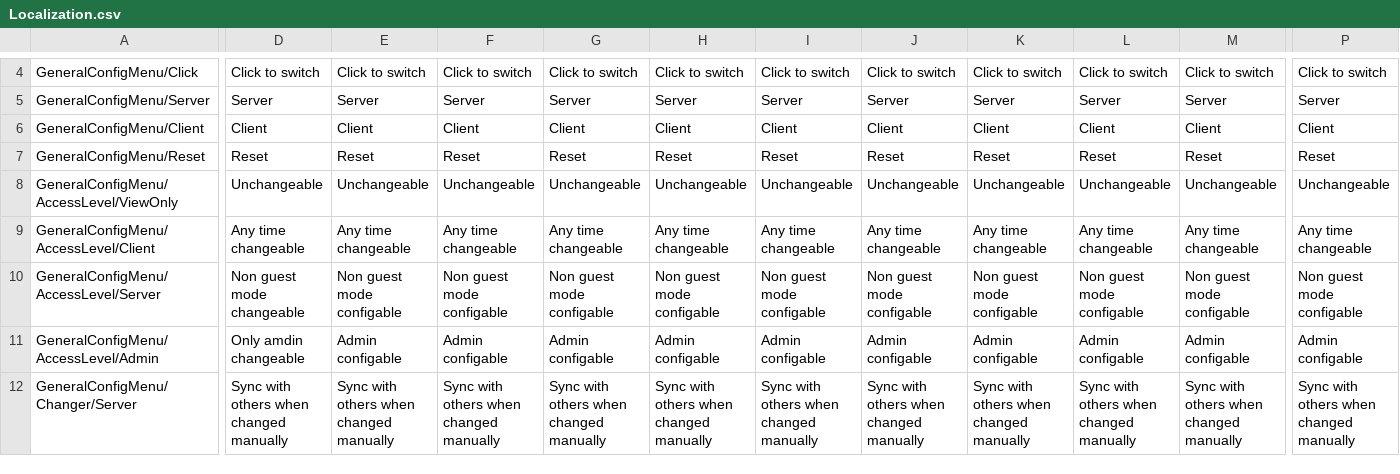
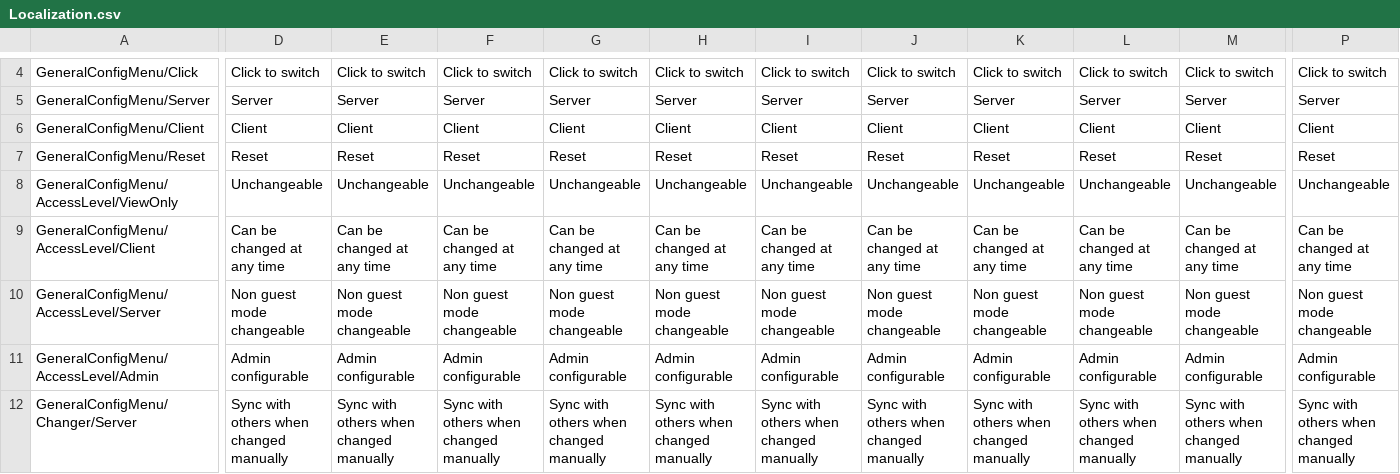
Before and after one commit to ReishyouSose/ModSDK, a CSV file: Assets/GeneralConfigMenu/Localization/Localization.csv, drawn as a sheet; only a part is shown, gaps mark what is left out; the diff covers the shown part only; the diff names each change by its address in the sheet, - before the commit and + after, or states it on an @@ line.

```diff
--- a/Assets/GeneralConfigMenu/Localization/Localization.csv
+++ b/Assets/GeneralConfigMenu/Localization/Localization.csv
-D9: Any time changeable
+D9: Can be changed at any time
-E9: Any time changeable
+E9: Can be changed at any time
-F9: Any time changeable
+F9: Can be changed at any time
-G9: Any time changeable
+G9: Can be changed at any time
-H9: Any time changeable
+H9: Can be changed at any time
-I9: Any time changeable
+I9: Can be changed at any time
-J9: Any time changeable
+J9: Can be changed at any time
-K9: Any time changeable
+K9: Can be changed at any time
-L9: Any time changeable
+L9: Can be changed at any time
-M9: Any time changeable
+M9: Can be changed at any time
-P9: Any time changeable
+P9: Can be changed at any time
-E10: Non guest mode configable
+E10: Non guest mode changeable
-F10: Non guest mode configable
+F10: Non guest mode changeable
-G10: Non guest mode configable
+G10: Non guest mode changeable
-H10: Non guest mode configable
+H10: Non guest mode changeable
-I10: Non guest mode configable
+I10: Non guest mode changeable
-J10: Non guest mode configable
+J10: Non guest mode changeable
-K10: Non guest mode configable
+K10: Non guest mode changeable
-L10: Non guest mode configable
+L10: Non guest mode changeable
-M10: Non guest mode configable
+M10: Non guest mode changeable
-P10: Non guest mode configable
+P10: Non guest mode changeable
-D11: Only amdin changeable
+D11: Admin configurable
-E11: Admin configable
+E11: Admin configurable
-F11: Admin configable
+F11: Admin configurable
-G11: Admin configable
+G11: Admin configurable
-H11: Admin configable
+H11: Admin configurable
-I11: Admin configable
+I11: Admin configurable
-J11: Admin configable
+J11: Admin configurable
-K11: Admin configable
+K11: Admin configurable
-L11: Admin configable
+L11: Admin configurable
-M11: Admin configable
+M11: Admin configurable
-P11: Admin configable
+P11: Admin configurable
```
Also changed, not shown: 98 edited cells elsewhere in this file.
